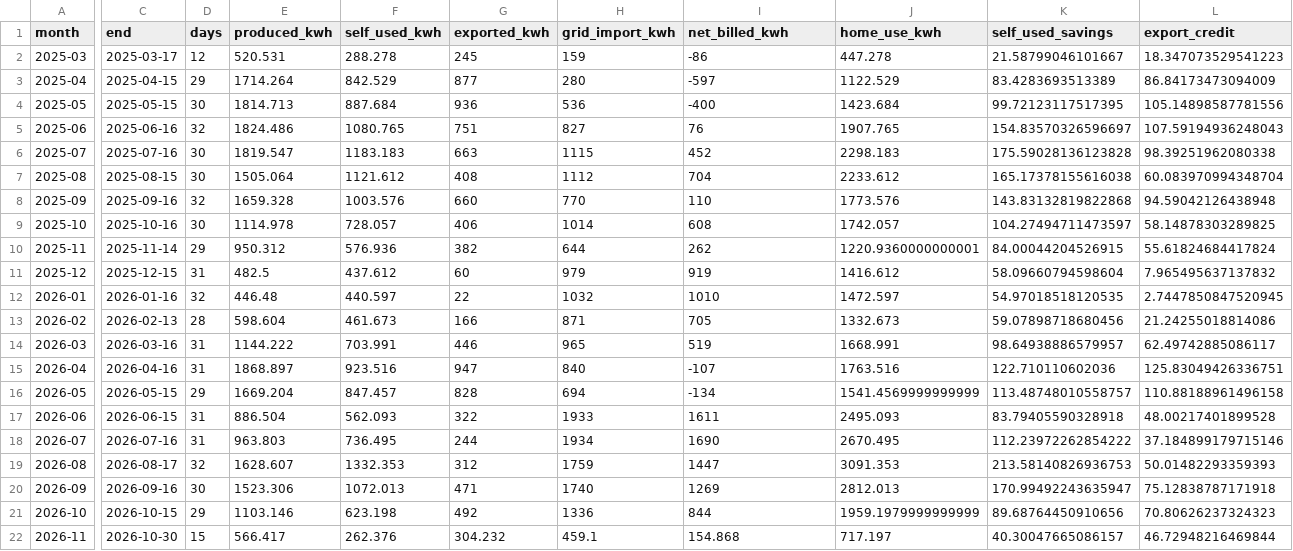
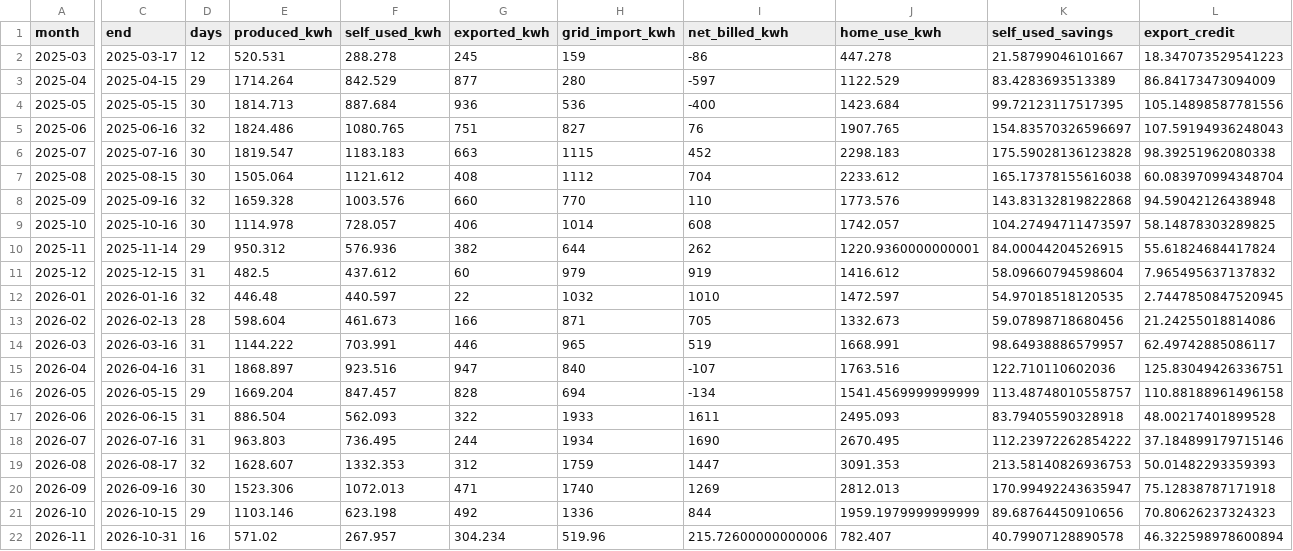
Before and after one commit to colinnickels-ui/colinnickels-ui.github.io, a CSV file: savings.csv, drawn as a sheet; only a part is shown, gaps mark what is left out; the diff covers the shown part only; the diff names each change by its address in the sheet, - before the commit and + after, or states it on an @@ line.

Commit message:
Update savings data (2026-10-31)

```diff
--- a/savings.csv
+++ b/savings.csv
-C22 (end): 2026-10-30
+C22 (end): 2026-10-31
-D22 (days): 15
+D22 (days): 16
-E22 (produced_kwh): 566.417
+E22 (produced_kwh): 571.02
-F22 (self_used_kwh): 262.376
+F22 (self_used_kwh): 267.957
-G22 (exported_kwh): 304.232
+G22 (exported_kwh): 304.234
-H22 (grid_import_kwh): 459.1
+H22 (grid_import_kwh): 519.96
-I22 (net_billed_kwh): 154.868
+I22 (net_billed_kwh): 215.72600000000006
-J22 (home_use_kwh): 717.197
+J22 (home_use_kwh): 782.407
-K22 (self_used_savings): 40.30047665086157
+K22 (self_used_savings): 40.79907128890578
-L22 (export_credit): 46.72948216469844
+L22 (export_credit): 46.322598978600894
```
Also changed, not shown: 4 edited cells elsewhere in this file.
